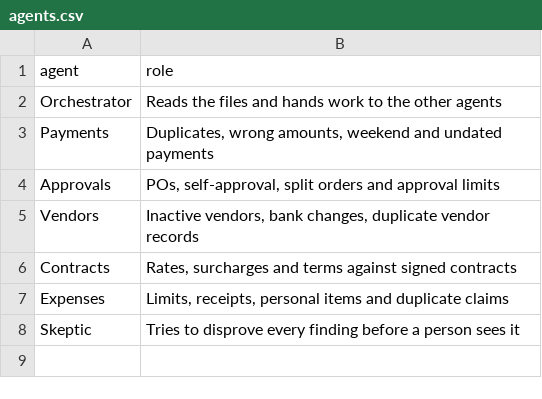
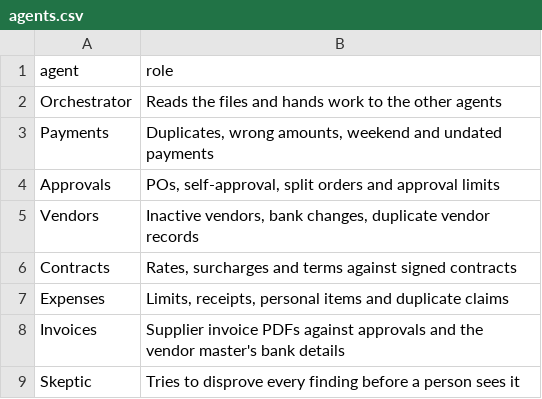
Before and after one commit to aleksarriola-max/Tallyhound, a CSV file: data/agents.csv, drawn as a sheet.

```diff
--- a/data/agents.csv
+++ b/data/agents.csv
@@ -7,2 +7,3 @@ Contracts,"Rates, surcharges and terms against signed contracts"
 Expenses,"Limits, receipts, personal items and duplicate claims"
+Invoices,Supplier invoice PDFs against approvals and the vendor master's bank details
 Skeptic,Tries to disprove every finding before a person sees it
```
Also changed, not shown: data/policy.csv, 36 other files.
